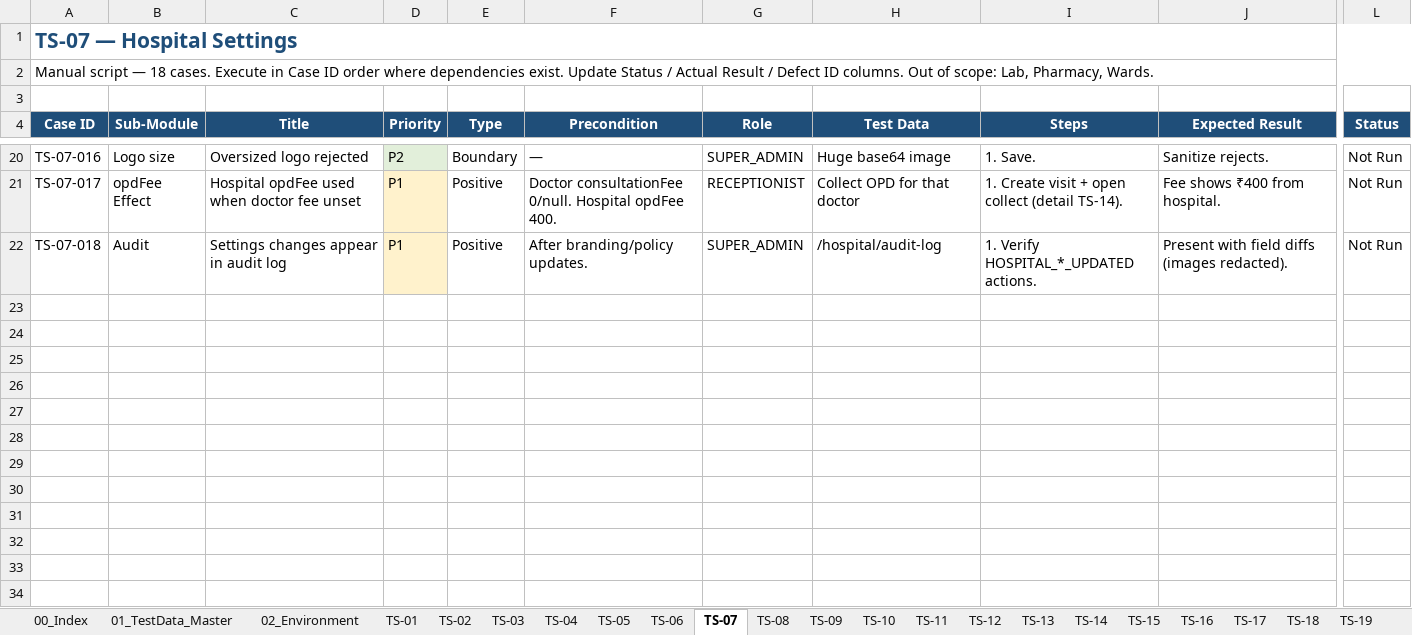
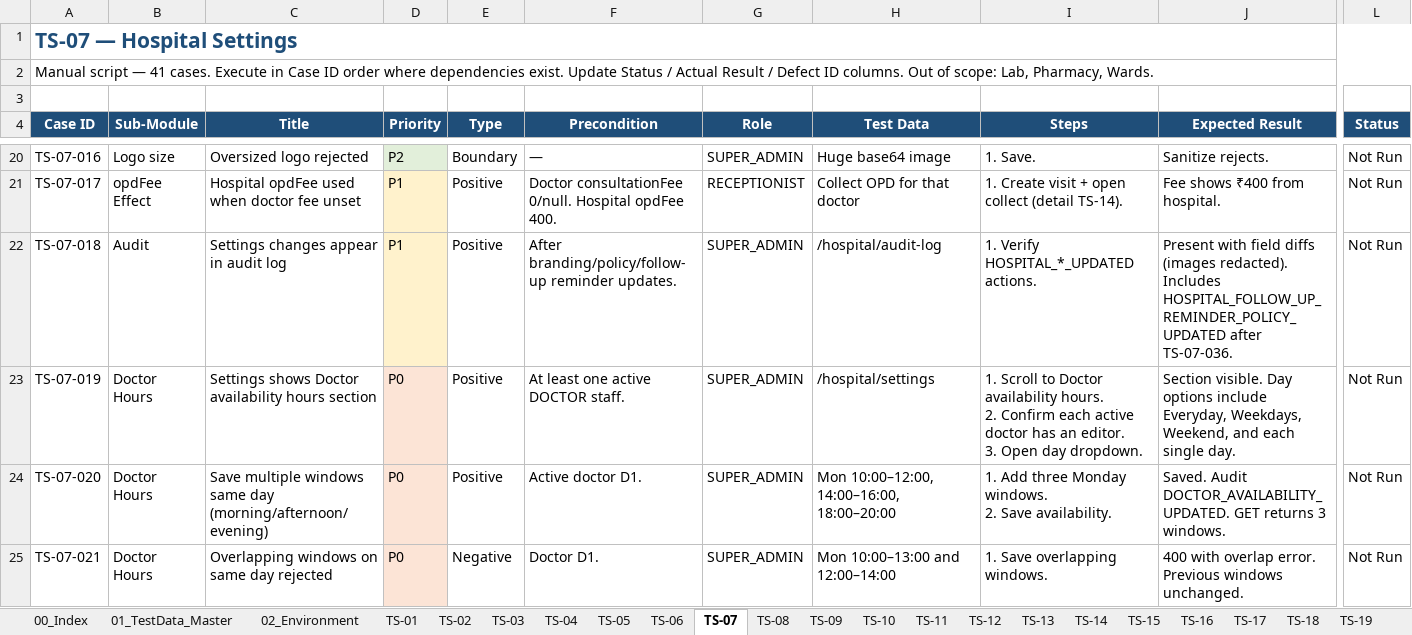
Before and after one commit to honey-softech/MEDERP, an Excel workbook: docs/test-suite/MedERP_Test_Suite.xlsx, sheet TS-07, drawn as a sheet; only a part is shown, gaps mark what is left out; values as stored, in another font and other column widths than the file's, no borders; rows hold the shown columns only; ↵ is a line break in a cell; the diff covers the shown part only; the diff names each change by its address in the sheet, - before the commit and + after, or states it on an @@ line.

```diff
--- a/docs/test-suite/MedERP_Test_Suite.xlsx (sheet TS-07)
+++ b/docs/test-suite/MedERP_Test_Suite.xlsx (sheet TS-07)
-A2 (Case ID): …script — 18 cases. Execute…
+A2 (Case ID): …script — 41 cases. Execute…
-F22 (Precondition): After branding/policy updates.
+F22 (Precondition): After branding/policy/follow-up reminder updates.
-J22 (Expected Result): …(images redacted).
+J22 (Expected Result): …(images redacted). Includes HOSPITAL_FOLLOW_UP_REMINDER_POLICY_UPDATED after TS-07-036.
+row 23: TS-07-019 | Doctor Hours | Settings shows Doctor availability hours section | P0 | Positive | At least one active DOCTOR staff. | SUPER_ADMIN | /hospital/settings | 1. Scroll to Doctor availability hours. ↵ 2. Confirm each active doctor has an editor. ↵ 3. Open day dropdown. | Section visible. Day options include Everyday, Weekdays, Weekend, and each single day. | Not Run
+row 24: TS-07-020 | Doctor Hours | Save multiple windows same day (morning/afternoon/evening) | P0 | Positive | Active doctor D1. | SUPER_ADMIN | Mon 10:00–12:00, 14:00–16:00, 18:00–20:00 | 1. Add three Monday windows. ↵ 2. Save availability. | Saved. Audit DOCTOR_AVAILABILITY_UPDATED. GET returns 3 windows. | Not Run
+row 25: TS-07-021 | Doctor Hours | Overlapping windows on same day rejected | P0 | Negative | Doctor D1. | SUPER_ADMIN | Mon 10:00–13:00 and 12:00–14:00 | 1. Save overlapping windows. | 400 with overlap error. Previous windows unchanged. | Not Run
```
Also changed, not shown: 20 added rows and 3 edited cells elsewhere in this sheet, sheet TS-10, sheet TS-12, sheet TS-09, sheet TS-18, sheet TS-04, sheet TS-20, 15 more sheets, 18 other files.
